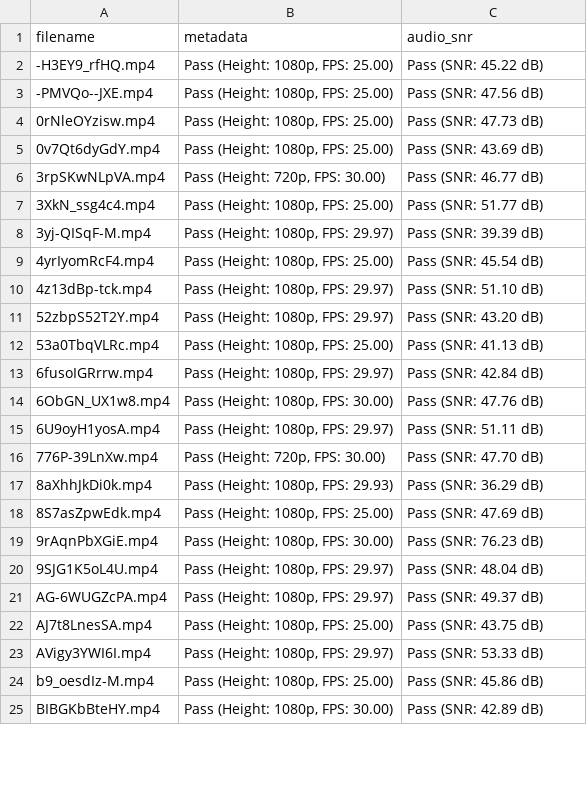
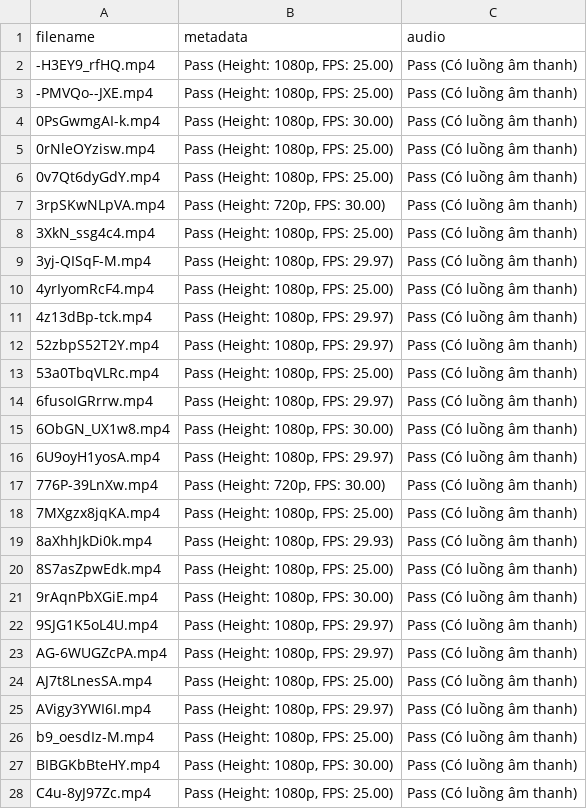
Before and after one commit to nhatm2400/VN-AV-DF-Capstone, a CSV file: data/tier2_quality_gate_passed.csv, drawn as a sheet; only a part is shown; the diff covers the shown part only.

```diff
--- a/data/tier2_quality_gate_passed.csv
+++ b/data/tier2_quality_gate_passed.csv
@@ -1,25 +1,28 @@
-filename,metadata,audio_snr
--H3EY9_rfHQ.mp4,"Pass (Height: 1080p, FPS: 25.00)",Pass (SNR: 45.22 dB)
--PMVQo--JXE.mp4,"Pass (Height: 1080p, FPS: 25.00)",Pass (SNR: 47.56 dB)
-0rNleOYzisw.mp4,"Pass (Height: 1080p, FPS: 25.00)",Pass (SNR: 47.73 dB)
-0v7Qt6dyGdY.mp4,"Pass (Height: 1080p, FPS: 25.00)",Pass (SNR: 43.69 dB)
-3rpSKwNLpVA.mp4,"Pass (Height: 720p, FPS: 30.00)",Pass (SNR: 46.77 dB)
-3XkN_ssg4c4.mp4,"Pass (Height: 1080p, FPS: 25.00)",Pass (SNR: 51.77 dB)
-3yj-QISqF-M.mp4,"Pass (Height: 1080p, FPS: 29.97)",Pass (SNR: 39.39 dB)
-4yrIyomRcF4.mp4,"Pass (Height: 1080p, FPS: 25.00)",Pass (SNR: 45.54 dB)
-4z13dBp-tck.mp4,"Pass (Height: 1080p, FPS: 29.97)",Pass (SNR: 51.10 dB)
-52zbpS52T2Y.mp4,"Pass (Height: 1080p, FPS: 29.97)",Pass (SNR: 43.20 dB)
-53a0TbqVLRc.mp4,"Pass (Height: 1080p, FPS: 25.00)",Pass (SNR: 41.13 dB)
-6fusoIGRrrw.mp4,"Pass (Height: 1080p, FPS: 29.97)",Pass (SNR: 42.84 dB)
-6ObGN_UX1w8.mp4,"Pass (Height: 1080p, FPS: 30.00)",Pass (SNR: 47.76 dB)
-6U9oyH1yosA.mp4,"Pass (Height: 1080p, FPS: 29.97)",Pass (SNR: 51.11 dB)
-776P-39LnXw.mp4,"Pass (Height: 720p, FPS: 30.00)",Pass (SNR: 47.70 dB)
-8aXhhJkDi0k.mp4,"Pass (Height: 1080p, FPS: 29.93)",Pass (SNR: 36.29 dB)
-8S7asZpwEdk.mp4,"Pass (Height: 1080p, FPS: 25.00)",Pass (SNR: 47.69 dB)
-9rAqnPbXGiE.mp4,"Pass (Height: 1080p, FPS: 30.00)",Pass (SNR: 76.23 dB)
-9SJG1K5oL4U.mp4,"Pass (Height: 1080p, FPS: 29.97)",Pass (SNR: 48.04 dB)
-AG-6WUGZcPA.mp4,"Pass (Height: 1080p, FPS: 29.97)",Pass (SNR: 49.37 dB)
-AJ7t8LnesSA.mp4,"Pass (Height: 1080p, FPS: 25.00)",Pass (SNR: 43.75 dB)
-AVigy3YWI6I.mp4,"Pass (Height: 1080p, FPS: 29.97)",Pass (SNR: 53.33 dB)
-b9_oesdIz-M.mp4,"Pass (Height: 1080p, FPS: 25.00)",Pass (SNR: 45.86 dB)
-BIBGKbBteHY.mp4,"Pass (Height: 1080p, FPS: 30.00)",Pass (SNR: 42.89 dB)
+filename,metadata,audio
+-H3EY9_rfHQ.mp4,"Pass (Height: 1080p, FPS: 25.00)",Pass (Có luồng âm thanh)
+-PMVQo--JXE.mp4,"Pass (Height: 1080p, FPS: 25.00)",Pass (Có luồng âm thanh)
+0PsGwmgAI-k.mp4,"Pass (Height: 1080p, FPS: 30.00)",Pass (Có luồng âm thanh)
+0rNleOYzisw.mp4,"Pass (Height: 1080p, FPS: 25.00)",Pass (Có luồng âm thanh)
+0v7Qt6dyGdY.mp4,"Pass (Height: 1080p, FPS: 25.00)",Pass (Có luồng âm thanh)
+3rpSKwNLpVA.mp4,"Pass (Height: 720p, FPS: 30.00)",Pass (Có luồng âm thanh)
+3XkN_ssg4c4.mp4,"Pass (Height: 1080p, FPS: 25.00)",Pass (Có luồng âm thanh)
+3yj-QISqF-M.mp4,"Pass (Height: 1080p, FPS: 29.97)",Pass (Có luồng âm thanh)
+4yrIyomRcF4.mp4,"Pass (Height: 1080p, FPS: 25.00)",Pass (Có luồng âm thanh)
+4z13dBp-tck.mp4,"Pass (Height: 1080p, FPS: 29.97)",Pass (Có luồng âm thanh)
+52zbpS52T2Y.mp4,"Pass (Height: 1080p, FPS: 29.97)",Pass (Có luồng âm thanh)
+53a0TbqVLRc.mp4,"Pass (Height: 1080p, FPS: 25.00)",Pass (Có luồng âm thanh)
+6fusoIGRrrw.mp4,"Pass (Height: 1080p, FPS: 29.97)",Pass (Có luồng âm thanh)
+6ObGN_UX1w8.mp4,"Pass (Height: 1080p, FPS: 30.00)",Pass (Có luồng âm thanh)
+6U9oyH1yosA.mp4,"Pass (Height: 1080p, FPS: 29.97)",Pass (Có luồng âm thanh)
+776P-39LnXw.mp4,"Pass (Height: 720p, FPS: 30.00)",Pass (Có luồng âm thanh)
+7MXgzx8jqKA.mp4,"Pass (Height: 1080p, FPS: 25.00)",Pass (Có luồng âm thanh)
+8aXhhJkDi0k.mp4,"Pass (Height: 1080p, FPS: 29.93)",Pass (Có luồng âm thanh)
+8S7asZpwEdk.mp4,"Pass (Height: 1080p, FPS: 25.00)",Pass (Có luồng âm thanh)
+9rAqnPbXGiE.mp4,"Pass (Height: 1080p, FPS: 30.00)",Pass (Có luồng âm thanh)
+9SJG1K5oL4U.mp4,"Pass (Height: 1080p, FPS: 29.97)",Pass (Có luồng âm thanh)
+AG-6WUGZcPA.mp4,"Pass (Height: 1080p, FPS: 29.97)",Pass (Có luồng âm thanh)
+AJ7t8LnesSA.mp4,"Pass (Height: 1080p, FPS: 25.00)",Pass (Có luồng âm thanh)
+AVigy3YWI6I.mp4,"Pass (Height: 1080p, FPS: 29.97)",Pass (Có luồng âm thanh)
+b9_oesdIz-M.mp4,"Pass (Height: 1080p, FPS: 25.00)",Pass (Có luồng âm thanh)
+BIBGKbBteHY.mp4,"Pass (Height: 1080p, FPS: 30.00)",Pass (Có luồng âm thanh)
+C4u-8yJ97Zc.mp4,"Pass (Height: 1080p, FPS: 25.00)",Pass (Có luồng âm thanh)
```
Also changed, not shown: 3 added rows and 93 edited cells elsewhere in this file, 17 other files.
